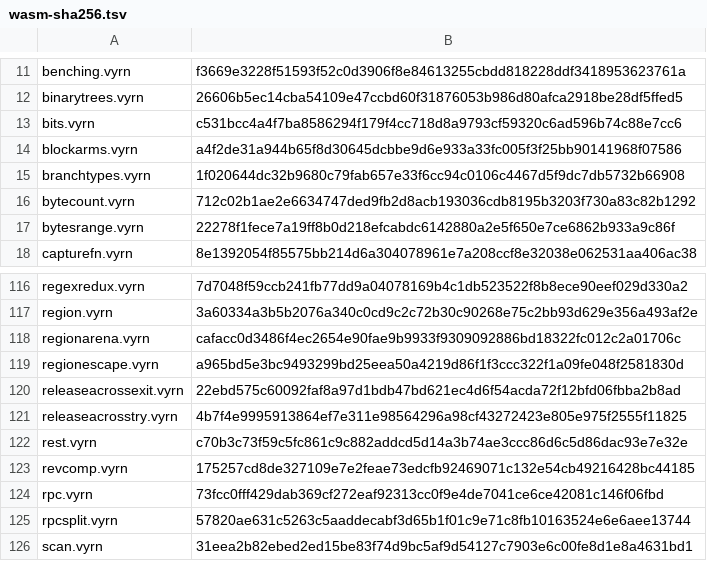
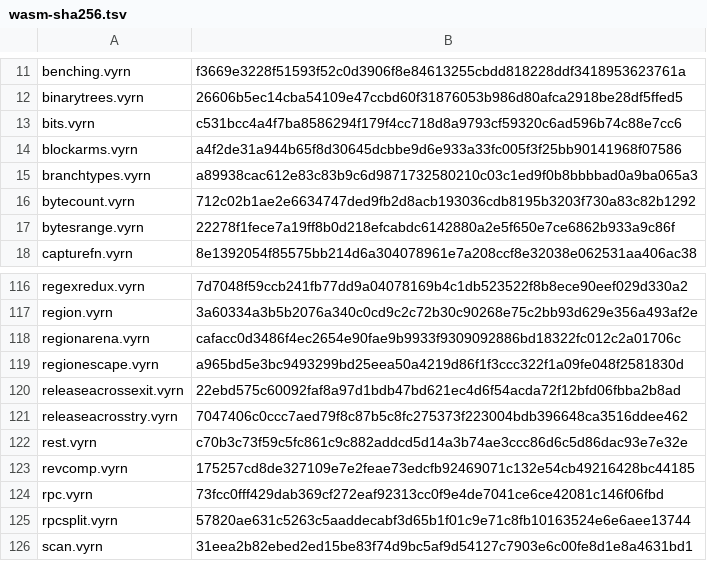
Before and after one commit to vyrn-lang/vyrn, a TSV file: rfcs/census/wasm-sha256.tsv, drawn as a sheet; only a part is shown, gaps mark what is left out.

Commit message:
feat(lower): a failing `?` on an option returns the none it fails with
The failing arm of `?` on an `Option` stated a `return` with no value in a
frame that has a result, which the emitter's screen refuses. The builder
states the `None` of the frame's declared result as the value it returns,
the nullary constructor the core already makes, so the `return` lands it
in the caller's storage. The record `m7-screen3` has the numbers.

```diff
--- a/rfcs/census/wasm-sha256.tsv
+++ b/rfcs/census/wasm-sha256.tsv
@@ -14,3 +14,3 @@ bits.vyrn	c531bcc4a4f7ba8586294f179f4cc718d8a9793cf59320c6ad596b74c88e7cc6
 blockarms.vyrn	a4f2de31a944b65f8d30645dcbbe9d6e933a33fc005f3f25bb90141968f07586
-branchtypes.vyrn	1f020644dc32b9680c79fab657e33f6cc94c0106c4467d5f9dc7db5732b66908
+branchtypes.vyrn	a89938cac612e83c83b9c6d9871732580210c03c1ed9f0b8bbbbad0a9ba065a3
 bytecount.vyrn	712c02b1ae2e6634747ded9fb2d8acb193036cdb8195b3203f730a83c82b1292
@@ -120,3 +120,3 @@ regionescape.vyrn	a965bd5e3bc9493299bd25eea50a4219d86f1f3ccc322f1a09fe048f258183
 releaseacrossexit.vyrn	22ebd575c60092faf8a97d1bdb47bd621ec4d6f54acda72f12bfd06fbba2b8ad
-releaseacrosstry.vyrn	4b7f4e9995913864ef7e311e98564296a98cf43272423e805e975f2555f11825
+releaseacrosstry.vyrn	7047406c0ccc7aed79f8c87b5c8fc275373f223004bdb396648ca3516ddee462
 rest.vyrn	c70b3c73f59c5fc861c9c882addcd5d14a3b74ae3ccc86d6c5d86dac93e7e32e
```
Also changed, not shown: 1 other file.
